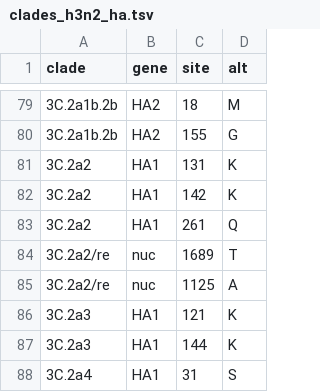
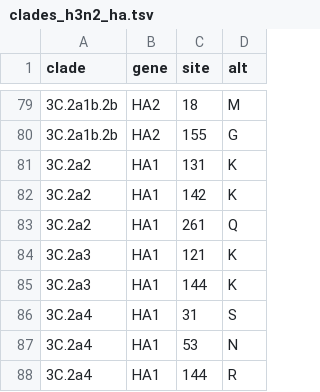
Before and after one commit to nextstrain/seasonal-flu, a TSV file: config/clades_h3n2_ha.tsv, drawn as a sheet; only a part is shown, gaps mark what is left out; the shorter side is filled out with more unchanged rows; the diff names each change by its address in the sheet, - before the commit and + after, or states it on an @@ line.

Commit message:
Drop A2/re
This clade was historically important but we can always revisit it in a
separate tree built for Potter et al. [1].

[1] https://nextstrain.org/community/blab/h3n2-reassortment/ha

```diff
--- a/config/clades_h3n2_ha.tsv
+++ b/config/clades_h3n2_ha.tsv
-row 84: 3C.2a2/re | nuc | 1689 | T
-row 85: 3C.2a2/re | nuc | 1125 | A
```
